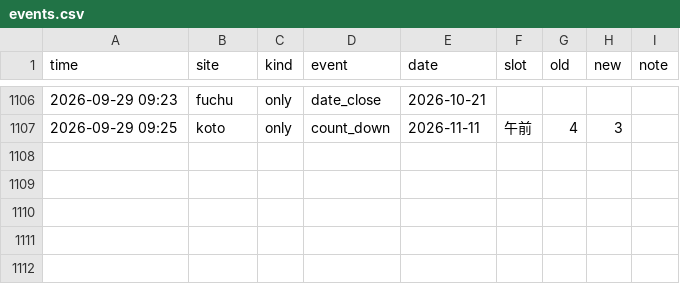
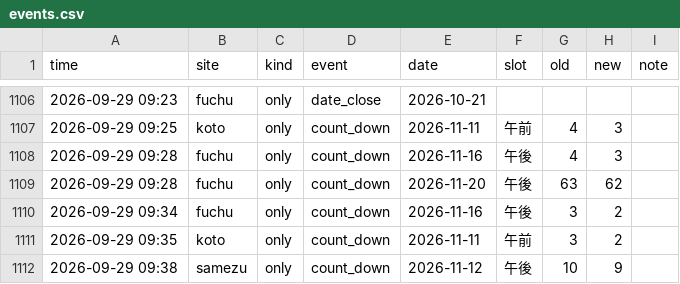
Before and after one commit to Juno264/menkyo-watch, a CSV file: data/events.csv, drawn as a sheet; only a part is shown, gaps mark what is left out; the diff names each change by its address in the sheet, - before the commit and + after, or states it on an @@ line.

```diff
--- a/data/events.csv
+++ b/data/events.csv
+row 1108: 2026-09-29 09:28 | fuchu | only | count_down | 2026-11-16 | 午後 | 4 | 3
+row 1109: 2026-09-29 09:28 | fuchu | only | count_down | 2026-11-20 | 午後 | 63 | 62
+row 1110: 2026-09-29 09:34 | fuchu | only | count_down | 2026-11-16 | 午後 | 3 | 2
+row 1111: 2026-09-29 09:35 | koto | only | count_down | 2026-11-11 | 午前 | 3 | 2
+row 1112: 2026-09-29 09:38 | samezu | only | count_down | 2026-11-12 | 午後 | 10 | 9
```
Also changed, not shown: data/cache.csv, data/scans.csv, 1 other file.
